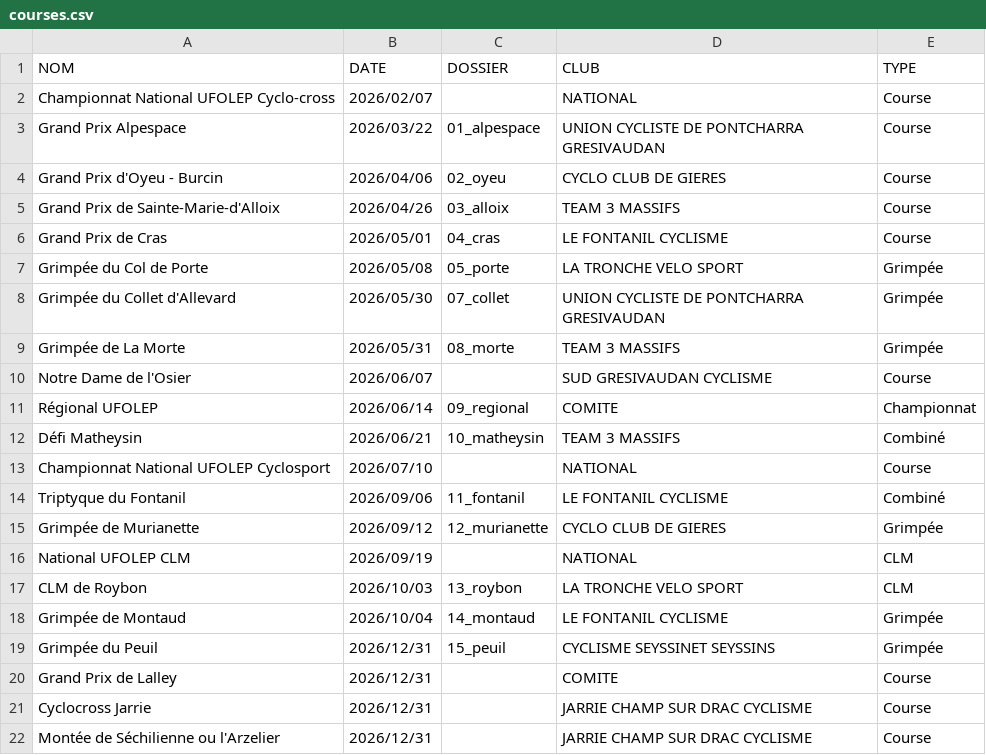
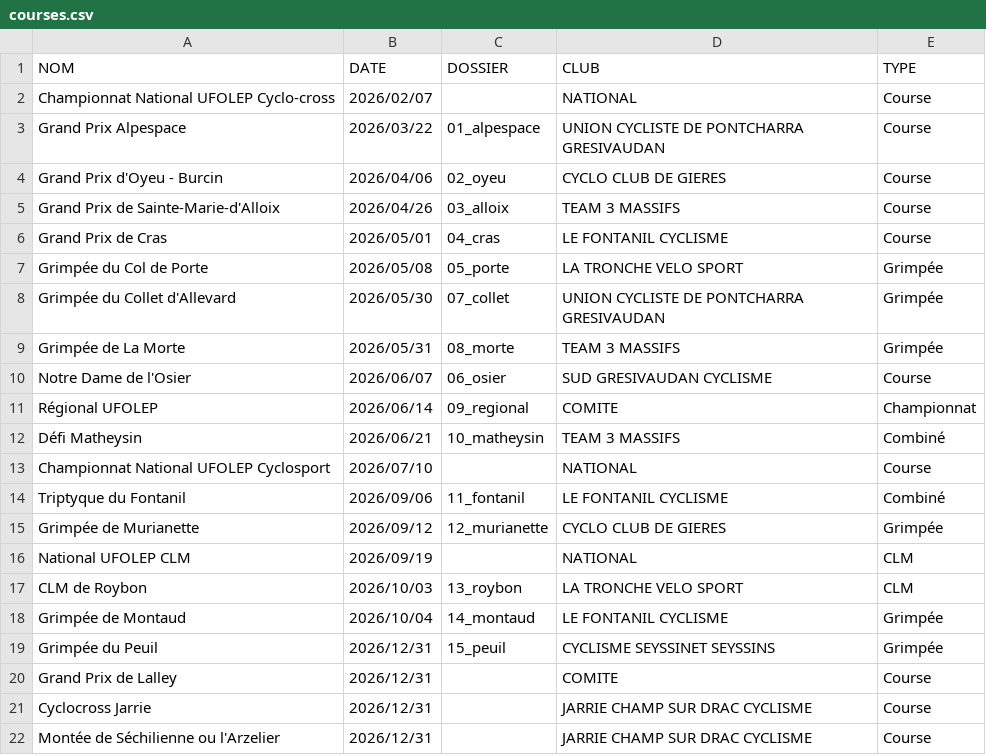
Before and after one commit to TimoWintz/challenge-ufolep, a CSV file: challenge_ufolep_backend/courses/courses.csv, drawn as a sheet.

```diff
--- a/challenge_ufolep_backend/courses/courses.csv
+++ b/challenge_ufolep_backend/courses/courses.csv
@@ -9,3 +9,3 @@ Grimpée du Collet d'Allevard,2026/05/30,07_collet,UNION CYCLISTE DE PONTCHARRA
 Grimpée de La Morte,2026/05/31,08_morte,TEAM 3 MASSIFS,Grimpée
-Notre Dame de l'Osier,2026/06/07,,SUD GRESIVAUDAN CYCLISME,Course
+Notre Dame de l'Osier,2026/06/07,06_osier,SUD GRESIVAUDAN CYCLISME,Course
 Régional UFOLEP,2026/06/14,09_regional,COMITE,Championnat
```
Also changed, not shown: challenge_ufolep_backend/courses/08_morte/uf.csv, challenge_ufolep_backend/courses/resultats/Grimpée de La Morte_uf.csv, 19 other files.
